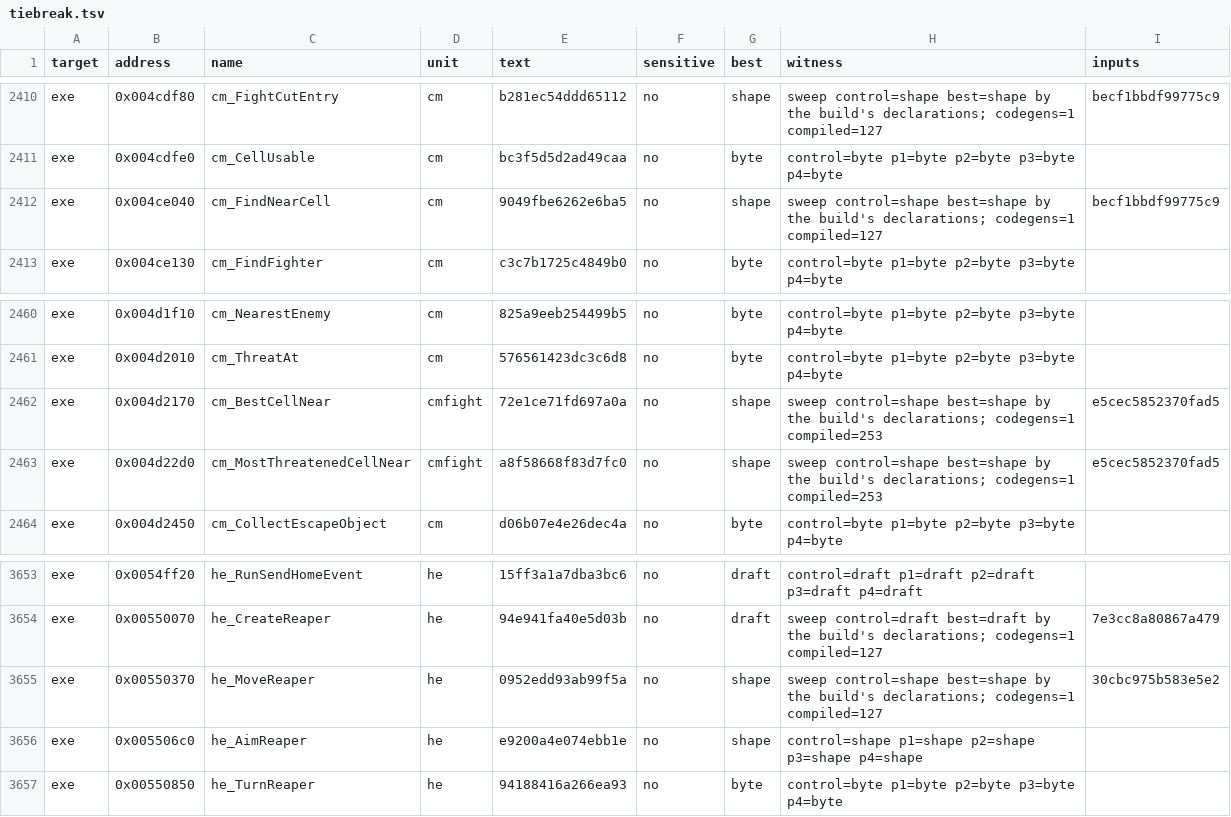
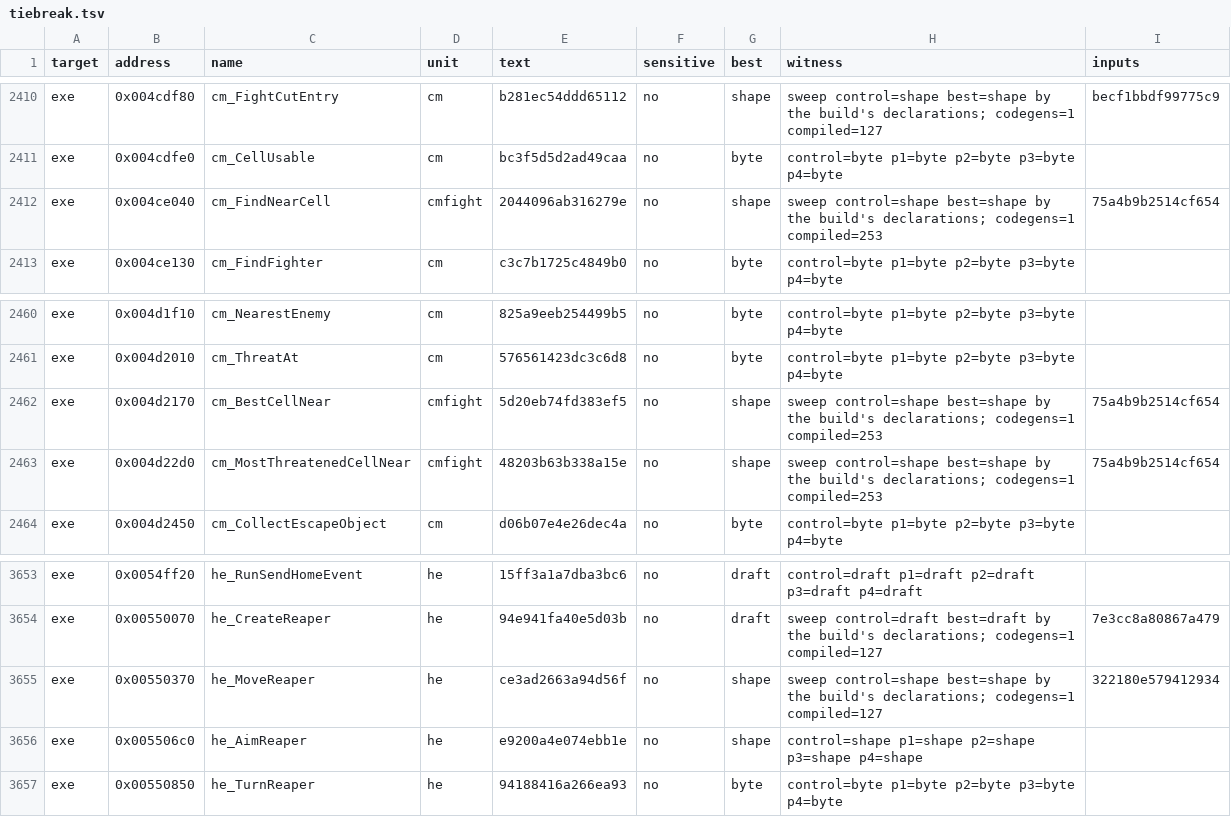
Before and after one commit to guildhaus/reguild, a TSV file: ledger/tiebreak.tsv, drawn as a sheet; only a part is shown, gaps mark what is left out.

```diff
--- a/ledger/tiebreak.tsv
+++ b/ledger/tiebreak.tsv
@@ -2411,3 +2411,3 @@ exe	0x004cdf80	cm_FightCutEntry	cm	b281ec54ddd65112	no	shape	sweep control=shape
 exe	0x004cdfe0	cm_CellUsable	cm	bc3f5d5d2ad49caa	no	byte	control=byte p1=byte p2=byte p3=byte p4=byte	
-exe	0x004ce040	cm_FindNearCell	cm	9049fbe6262e6ba5	no	shape	sweep control=shape best=shape by the build's declarations; codegens=1 compiled=127	becf1bbdf99775c9
+exe	0x004ce040	cm_FindNearCell	cmfight	2044096ab316279e	no	shape	sweep control=shape best=shape by the build's declarations; codegens=1 compiled=253	75a4b9b2514cf654
 exe	0x004ce130	cm_FindFighter	cm	c3c7b1725c4849b0	no	byte	control=byte p1=byte p2=byte p3=byte p4=byte	
@@ -2461,4 +2461,4 @@ exe	0x004d1f10	cm_NearestEnemy	cm	825a9eeb254499b5	no	byte	control=byte p1=byte
 exe	0x004d2010	cm_ThreatAt	cm	576561423dc3c6d8	no	byte	control=byte p1=byte p2=byte p3=byte p4=byte	
-exe	0x004d2170	cm_BestCellNear	cmfight	72e1ce71fd697a0a	no	shape	sweep control=shape best=shape by the build's declarations; codegens=1 compiled=253	e5cec5852370fad5
-exe	0x004d22d0	cm_MostThreatenedCellNear	cmfight	a8f58668f83d7fc0	no	shape	sweep control=shape best=shape by the build's declarations; codegens=1 compiled=253	e5cec5852370fad5
+exe	0x004d2170	cm_BestCellNear	cmfight	5d20eb74fd383ef5	no	shape	sweep control=shape best=shape by the build's declarations; codegens=1 compiled=253	75a4b9b2514cf654
+exe	0x004d22d0	cm_MostThreatenedCellNear	cmfight	48203b63b338a15e	no	shape	sweep control=shape best=shape by the build's declarations; codegens=1 compiled=253	75a4b9b2514cf654
 exe	0x004d2450	cm_CollectEscapeObject	cm	d06b07e4e26dec4a	no	byte	control=byte p1=byte p2=byte p3=byte p4=byte	
@@ -3654,3 +3654,3 @@ exe	0x0054ff20	he_RunSendHomeEvent	he	15ff3a1a7dba3bc6	no	draft	control=draft p1
 exe	0x00550070	he_CreateReaper	he	94e941fa40e5d03b	no	draft	sweep control=draft best=draft by the build's declarations; codegens=1 compiled=127	7e3cc8a80867a479
-exe	0x00550370	he_MoveReaper	he	0952edd93ab99f5a	no	shape	sweep control=shape best=shape by the build's declarations; codegens=1 compiled=127	30cbc975b583e5e2
+exe	0x00550370	he_MoveReaper	he	ce3ad2663a94d56f	no	shape	sweep control=shape best=shape by the build's declarations; codegens=1 compiled=127	322180e579412934
 exe	0x005506c0	he_AimReaper	he	e9200a4e074ebb1e	no	shape	control=shape p1=shape p2=shape p3=shape p4=shape	
```
